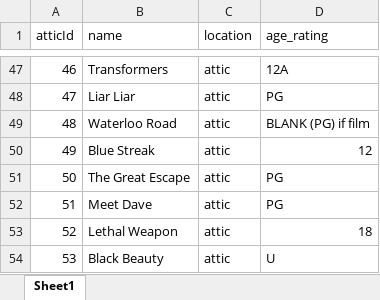
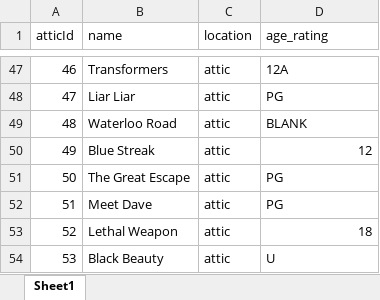
Before and after one commit to peteroliver123/Film-Database-Secure-Login, an Excel workbook: rawData/attic.xlsx, sheet Sheet1, drawn as a sheet; only a part is shown, gaps mark what is left out; values as stored, in another font and other column widths than the file's, no borders; the diff names each change by its address in the sheet, - before the commit and + after, or states it on an @@ line.

```diff
--- a/rawData/attic.xlsx (sheet Sheet1)
+++ b/rawData/attic.xlsx (sheet Sheet1)
-D49 (age_rating): BLANK (PG) if film
+D49 (age_rating): BLANK
```
Also changed, not shown: 12 other files.
